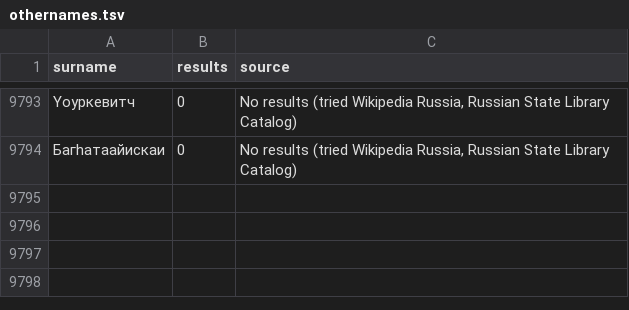
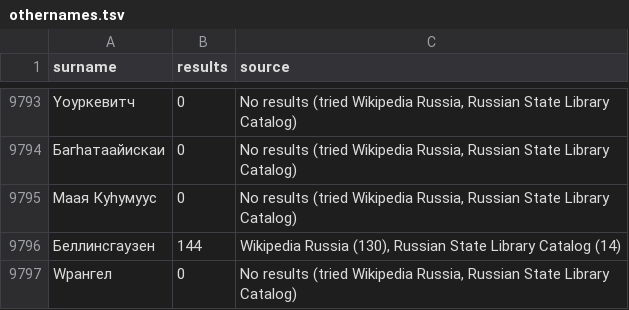
Before and after one commit to camunigeography/muscat-conversion, a TSV file: tables/othernames.tsv, drawn as a sheet; only a part is shown, gaps mark what is left out.

Commit message:
Othernames update for 9/2

```diff
--- a/tables/othernames.tsv
+++ b/tables/othernames.tsv
@@ -9794 +9794,4 @@ Yоуркевитч	0	No results (tried Wikipedia Russia, Russian State Library
 Багhатаайискаи	0	No results (tried Wikipedia Russia, Russian State Library Catalog)
+Маая Куhумуус	0	No results (tried Wikipedia Russia, Russian State Library Catalog)
+Беллинсгаузен	144	Wikipedia Russia (130), Russian State Library Catalog (14)
+Wрангел	0	No results (tried Wikipedia Russia, Russian State Library Catalog)
```
